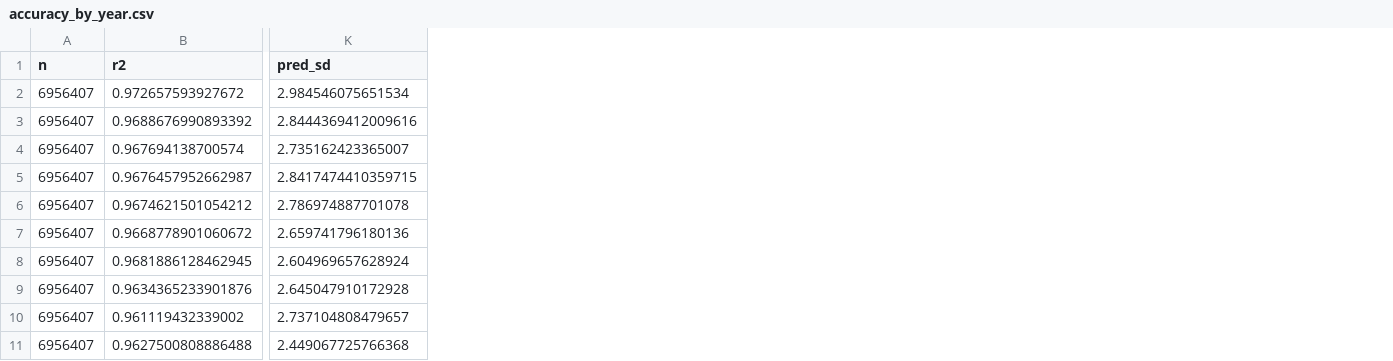
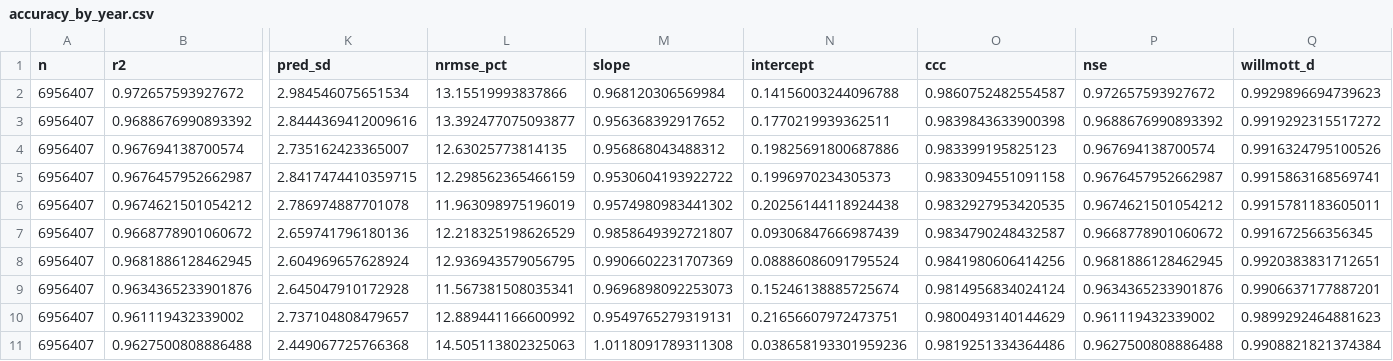
Before and after one commit to Zohreh2024/000_Zohreh_paper_1_refactor, a CSV file: FPI_Accuracy_check/output/accuracy_by_year.csv, drawn as a sheet; only a part is shown, gaps mark what is left out; the diff names each change by its address in the sheet, - before the commit and + after, or states it on an @@ line.

```diff
--- a/FPI_Accuracy_check/output/accuracy_by_year.csv
+++ b/FPI_Accuracy_check/output/accuracy_by_year.csv
+column L (nrmse_pct), rows 2-11: 13.15519993837866 | 13.392477075093877 | 12.63025773814135 | 12.298562365466159 | 11.963098975196019 | 12.218325198626529 | 12.936943579056795 | 11.567381508035341 | 12.889441166600992 | 14.505113802325063
+column M (slope), rows 2-11: 0.968120306569984 | 0.956368392917652 | 0.956868043488312 | 0.9530604193922722 | 0.9574980983441302 | 0.9858649392721807 | 0.9906602231707369 | 0.9696898092253073 | 0.9549765279319131 | 1.0118091789311308
+column N (intercept), rows 2-11: 0.14156003244096788 | 0.1770219939362511 | 0.19825691800687886 | 0.1996970234305373 | 0.20256144118924438 | 0.09306847666987439 | 0.08886086091795524 | 0.15246138885725674 | 0.21656607972473751 | 0.038658193301959236
+column O (ccc), rows 2-11: 0.9860752482554587 | 0.9839843633900398 | 0.983399195825123 | 0.9833094551091158 | 0.9832927953420535 | 0.9834790248432587 | 0.9841980606414256 | 0.9814956834024124 | 0.9800493140144629 | 0.9819251334364486
+column P (nse), rows 2-11: 0.972657593927672 | 0.9688676990893392 | 0.967694138700574 | 0.9676457952662987 | 0.9674621501054212 | 0.9668778901060672 | 0.9681886128462945 | 0.9634365233901876 | 0.961119432339002 | 0.9627500808886488
+column Q (willmott_d), rows 2-11: 0.9929896694739623 | 0.9919292315517272 | 0.9916324795100526 | 0.9915863168569741 | 0.9915781183605011 | 0.991672566356345 | 0.9920383831712651 | 0.9906637177887201 | 0.9899292464881623 | 0.9908821821374384
```
Also changed, not shown: FPI_Accuracy_check/output/accuracy_summary.csv, FPI_Accuracy_check/output/oof_accuracy_by_year.csv, 26 other files.
